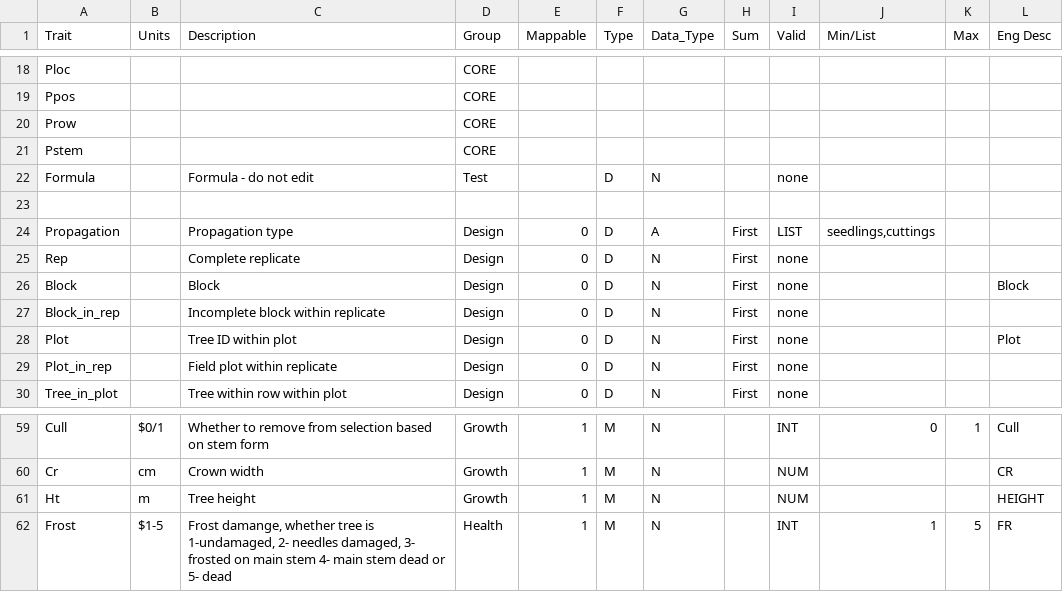
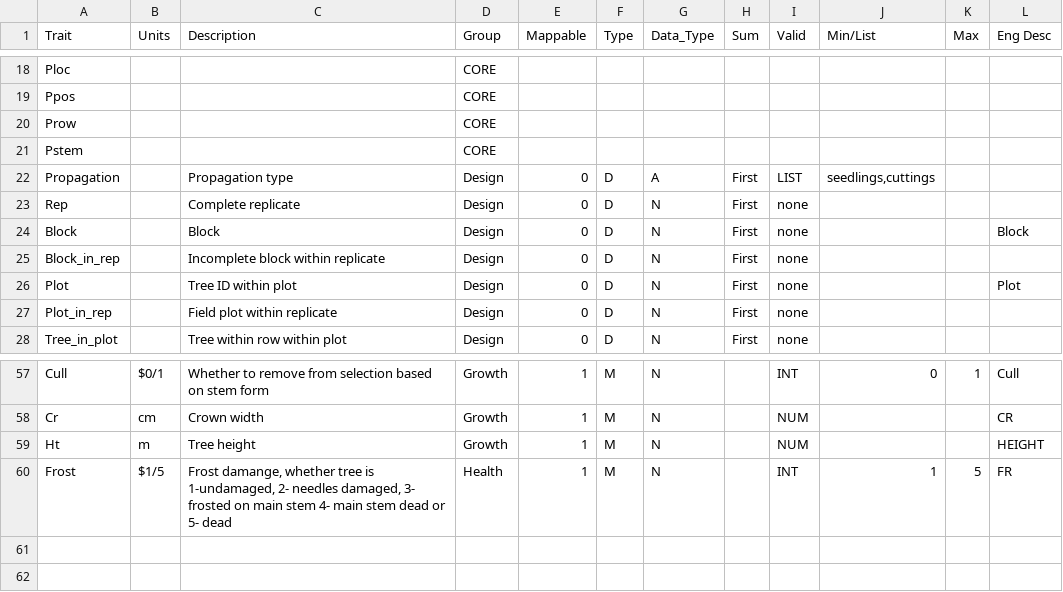
Before and after one commit to bakersdozen0/DATAPLAN_prep, a CSV file: Trait_trans.csv, drawn as a sheet; only a part is shown, gaps mark what is left out; removed rows and columns are numbered as before the commit, all else as after; the diff names each change by its address in the sheet, - before the commit and + after, or states it on an @@ line.

```diff
--- a/Trait_trans.csv
+++ b/Trait_trans.csv
-row 22: Formula |  | Formula - do not edit | Test |  | D | N |  | none
-row 23: (empty)
-B60 (Units): $1-5
+B60 (Units): $1/5
```
Also changed, not shown: 2 other files.
